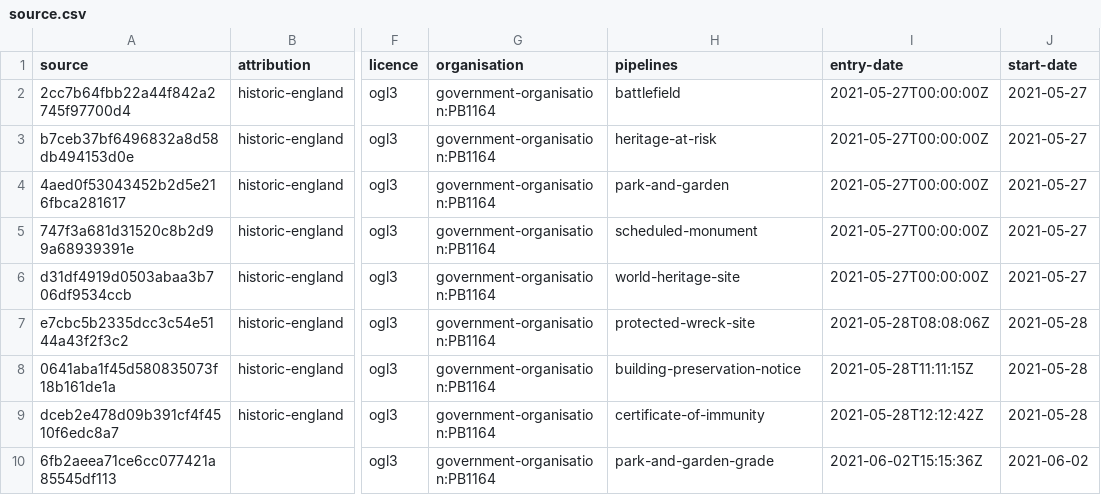
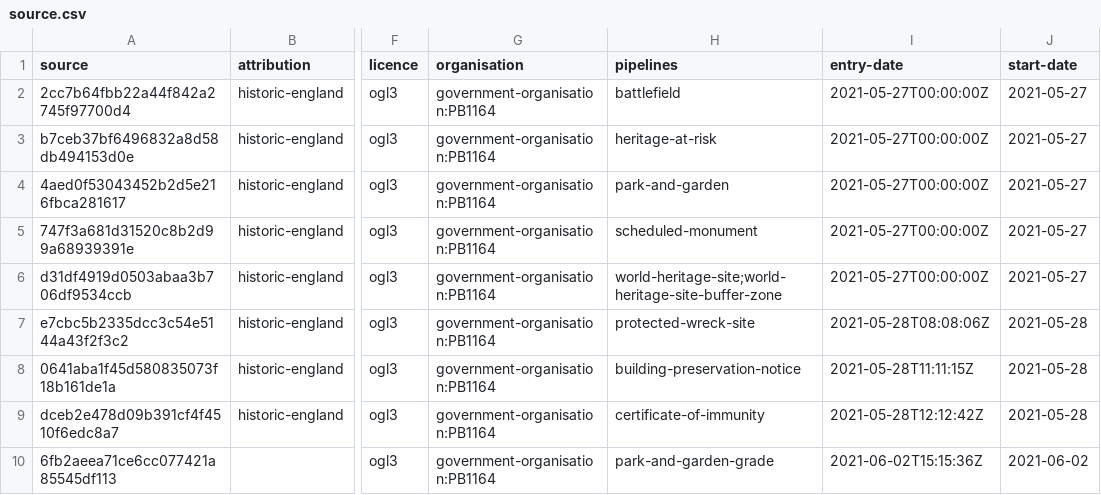
Before and after one commit to digital-land/historic-england-collection, a CSV file: collection/source.csv, drawn as a sheet; only a part is shown, gaps mark what is left out; the diff names each change by its address in the sheet, - before the commit and + after, or states it on an @@ line.

```diff
--- a/collection/source.csv
+++ b/collection/source.csv
-H6 (pipelines): world-heritage-site
+H6 (pipelines): world-heritage-site;world-heritage-site-buffer-zone
```
Also changed, not shown: pipeline/column.csv, pipeline/lookup.csv, 3 other files.
